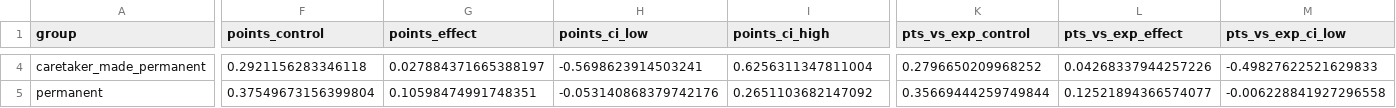
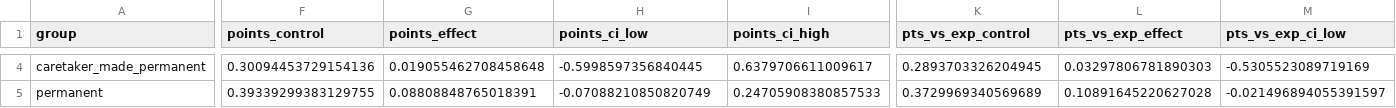
Before and after one commit to mangomasti/epl-money-vs-manager, a CSV file: reports/results/bounce_summary.csv, drawn as a sheet; only a part is shown, gaps mark what is left out; the diff covers the shown part only; the diff names each change by its address in the sheet, - before the commit and + after, or states it on an @@ line.

Commit message:
Manager bounce v2: also match on recent 3-game form; effect +0.06 PPG (CI includes 0)

```diff
--- a/reports/results/bounce_summary.csv
+++ b/reports/results/bounce_summary.csv
-F4 (points_control): 0.2921156283346118
+F4 (points_control): 0.30094453729154136
-G4 (points_effect): 0.027884371665388197
+G4 (points_effect): 0.019055462708458648
-H4 (points_ci_low): -0.5698623914503241
+H4 (points_ci_low): -0.5998597356840445
-I4 (points_ci_high): 0.6256311347811004
+I4 (points_ci_high): 0.6379706611009617
-K4 (pts_vs_exp_control): 0.2796650209968252
+K4 (pts_vs_exp_control): 0.2893703326204945
-L4 (pts_vs_exp_effect): 0.04268337944257226
+L4 (pts_vs_exp_effect): 0.03297806781890303
-M4 (pts_vs_exp_ci_low): -0.49827622521629833
+M4 (pts_vs_exp_ci_low): -0.5305523089719169
-F5 (points_control): 0.37549673156399804
+F5 (points_control): 0.39339299383129755
-G5 (points_effect): 0.10598474991748351
+G5 (points_effect): 0.08808848765018391
-H5 (points_ci_low): -0.053140868379742176
+H5 (points_ci_low): -0.07088210850820749
-I5 (points_ci_high): 0.2651103682147092
+I5 (points_ci_high): 0.24705908380857533
-K5 (pts_vs_exp_control): 0.35669444259749844
+K5 (pts_vs_exp_control): 0.3729969340569689
-L5 (pts_vs_exp_effect): 0.12521894366574077
+L5 (pts_vs_exp_effect): 0.10891645220627028
-M5 (pts_vs_exp_ci_low): -0.006228841927296558
+M5 (pts_vs_exp_ci_low): -0.021496894055391597
```
Also changed, not shown: 50 edited cells elsewhere in this file, 2 other files.
